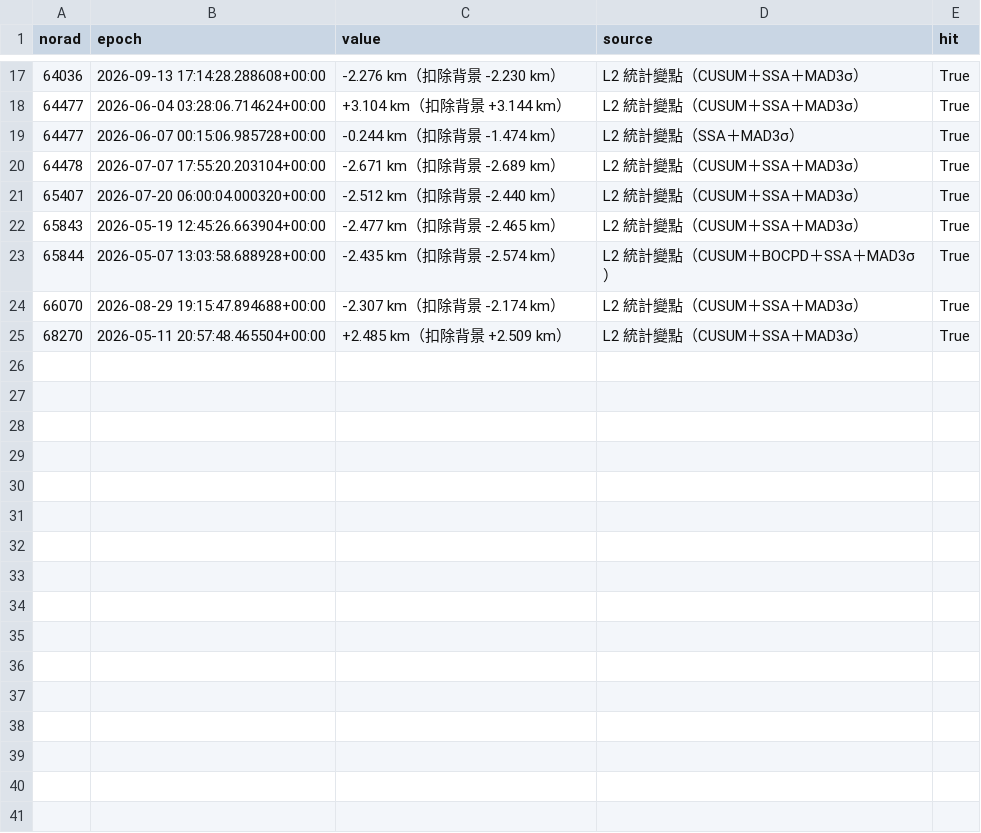
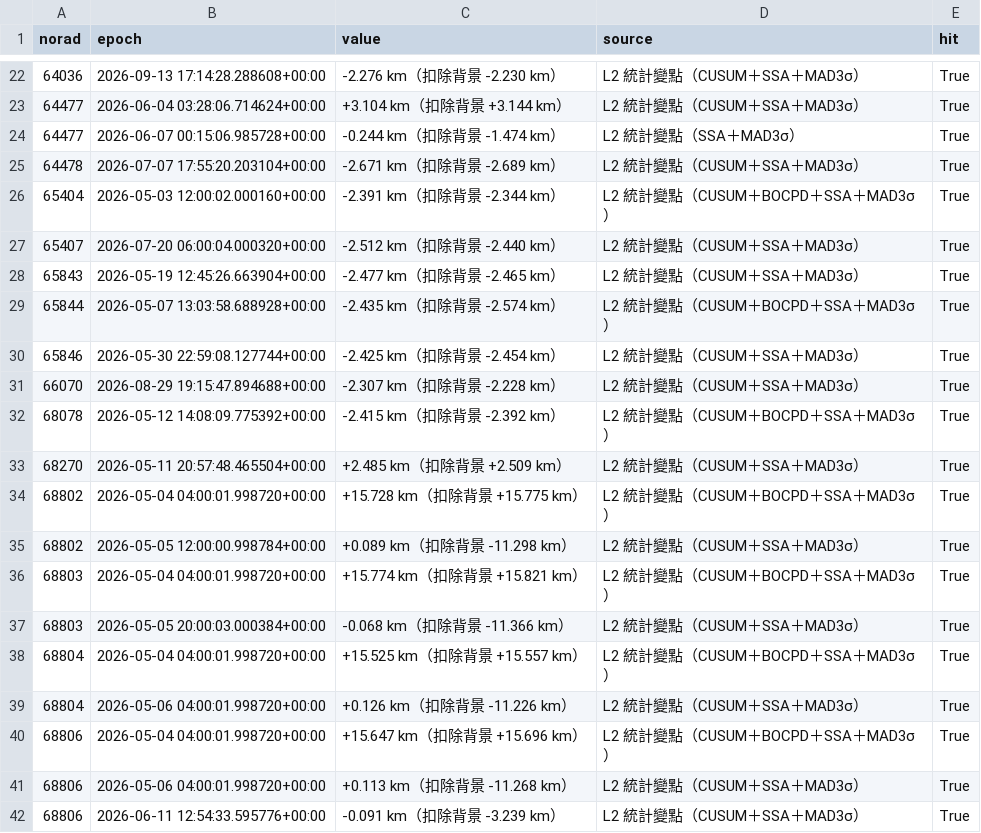
Before and after one commit to RhynoW/Sat_TraingDataExtension, a CSV file: data/benchmark/l2_lowconf_meme_validation_items.csv, drawn as a sheet; only a part is shown, gaps mark what is left out; the diff covers the shown part only.

```diff
--- a/data/benchmark/l2_lowconf_meme_validation_items.csv
+++ b/data/benchmark/l2_lowconf_meme_validation_items.csv
@@ -20,2 +25,3 @@
 64478,2026-07-07 17:55:20.203104+00:00,-2.671 km（扣除背景 -2.689 km）,L2 統計變點（CUSUM＋SSA＋MAD3σ）,True
+65404,2026-05-03 12:00:02.000160+00:00,-2.391 km（扣除背景 -2.344 km）,L2 統計變點（CUSUM＋BOCPD＋SSA＋MAD3σ）,True
 65407,2026-07-20 06:00:04.000320+00:00,-2.512 km（扣除背景 -2.440 km）,L2 統計變點（CUSUM＋SSA＋MAD3σ）,True
@@ -23,3 +29,14 @@
 65844,2026-05-07 13:03:58.688928+00:00,-2.435 km（扣除背景 -2.574 km）,L2 統計變點（CUSUM＋BOCPD＋SSA＋MAD3σ）,True
-66070,2026-08-29 19:15:47.894688+00:00,-2.307 km（扣除背景 -2.174 km）,L2 統計變點（CUSUM＋SSA＋MAD3σ）,True
+65846,2026-05-30 22:59:08.127744+00:00,-2.425 km（扣除背景 -2.454 km）,L2 統計變點（CUSUM＋SSA＋MAD3σ）,True
+66070,2026-08-29 19:15:47.894688+00:00,-2.307 km（扣除背景 -2.228 km）,L2 統計變點（CUSUM＋SSA＋MAD3σ）,True
+68078,2026-05-12 14:08:09.775392+00:00,-2.415 km（扣除背景 -2.392 km）,L2 統計變點（CUSUM＋BOCPD＋SSA＋MAD3σ）,True
 68270,2026-05-11 20:57:48.465504+00:00,+2.485 km（扣除背景 +2.509 km）,L2 統計變點（CUSUM＋SSA＋MAD3σ）,True
+68802,2026-05-04 04:00:01.998720+00:00,+15.728 km（扣除背景 +15.775 km）,L2 統計變點（CUSUM＋BOCPD＋SSA＋MAD3σ）,True
+68802,2026-05-05 12:00:00.998784+00:00,+0.089 km（扣除背景 -11.298 km）,L2 統計變點（CUSUM＋SSA＋MAD3σ）,True
+68803,2026-05-04 04:00:01.998720+00:00,+15.774 km（扣除背景 +15.821 km）,L2 統計變點（CUSUM＋BOCPD＋SSA＋MAD3σ）,True
+68803,2026-05-05 20:00:03.000384+00:00,-0.068 km（扣除背景 -11.366 km）,L2 統計變點（CUSUM＋SSA＋MAD3σ）,True
+68804,2026-05-04 04:00:01.998720+00:00,+15.525 km（扣除背景 +15.557 km）,L2 統計變點（CUSUM＋BOCPD＋SSA＋MAD3σ）,True
+68804,2026-05-06 04:00:01.998720+00:00,+0.126 km（扣除背景 -11.226 km）,L2 統計變點（CUSUM＋SSA＋MAD3σ）,True
+68806,2026-05-04 04:00:01.998720+00:00,+15.647 km（扣除背景 +15.696 km）,L2 統計變點（CUSUM＋BOCPD＋SSA＋MAD3σ）,True
+68806,2026-05-06 04:00:01.998720+00:00,+0.113 km（扣除背景 -11.268 km）,L2 統計變點（CUSUM＋SSA＋MAD3σ）,True
+68806,2026-06-11 12:54:33.595776+00:00,-0.091 km（扣除背景 -3.239 km）,L2 統計變點（CUSUM＋SSA＋MAD3σ）,True
```
Also changed, not shown: 6 added rows, 1 removed row and 1 edited cell elsewhere in this file, data/benchmark/lowconf_full_ids.csv, data/benchmark/lowconf_full_ids_items.csv, 49 other files.
